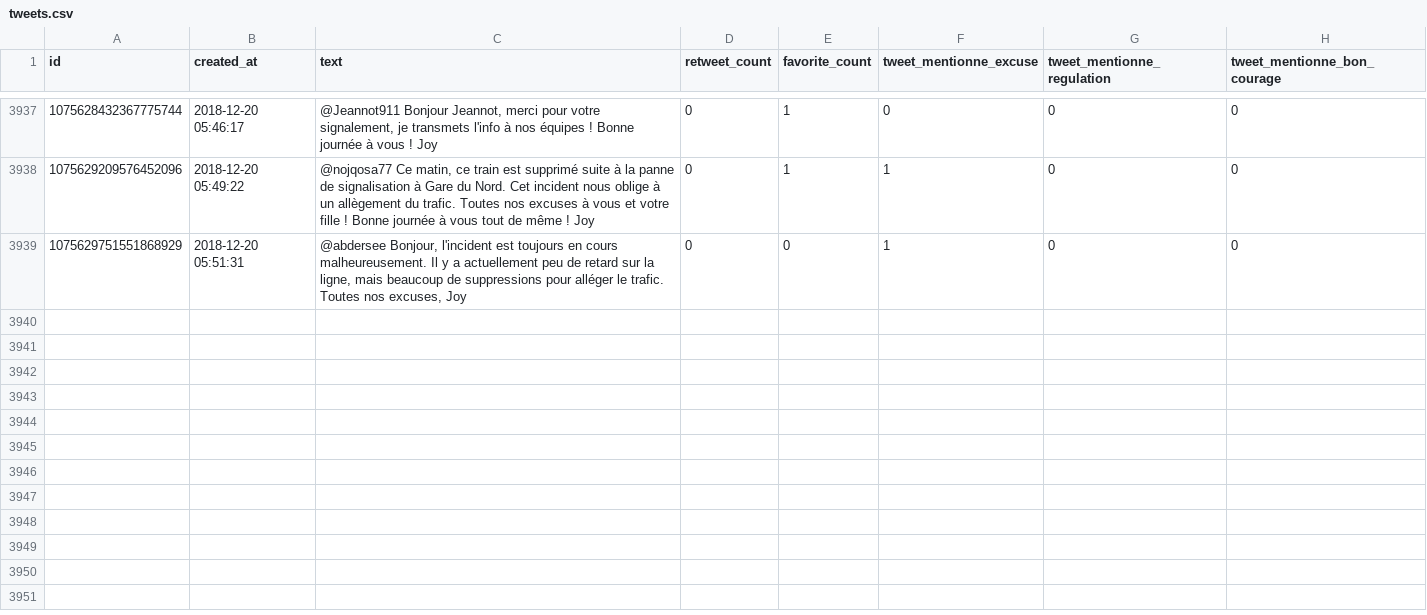
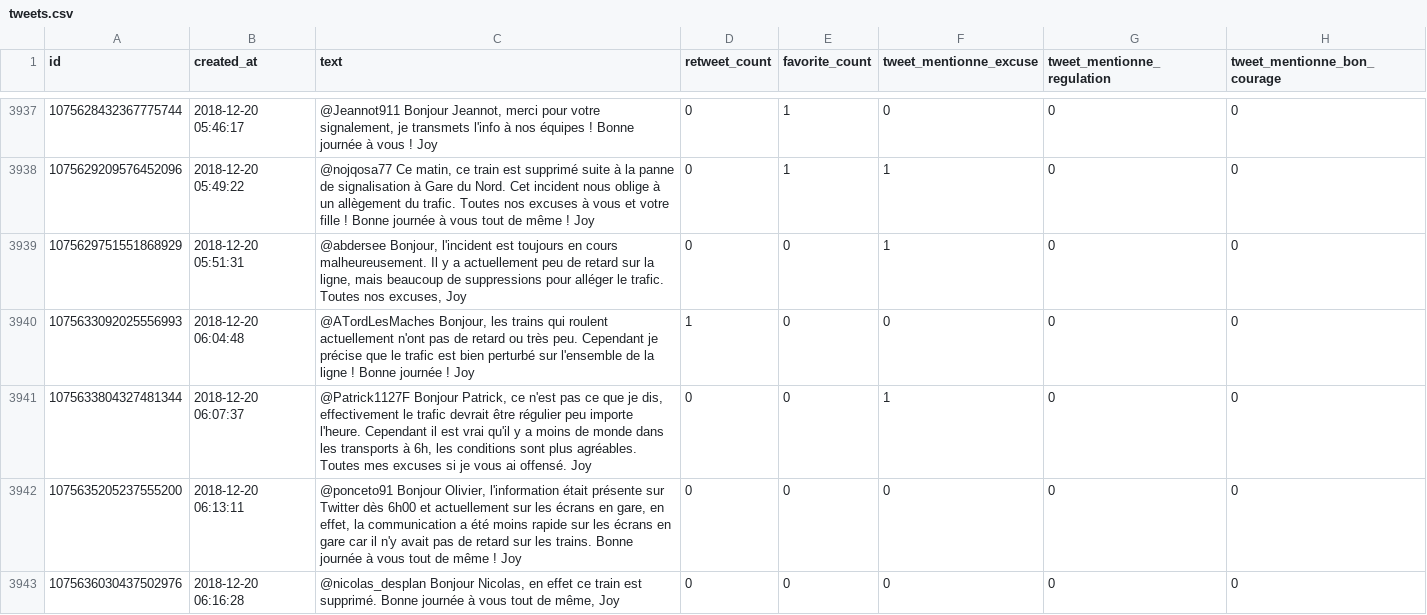
Before and after one commit to AntoineAugusti/tweets-rerb, a CSV file: tweets.csv, drawn as a sheet; only a part is shown, gaps mark what is left out; the diff covers the shown part only; the diff names each change by its address in the sheet, - before the commit and + after, or states it on an @@ line.

Commit message:
New tweets at 2018-12-20T07:00:45Z [skip ci]

```diff
--- a/tweets.csv
+++ b/tweets.csv
+row 3940: 1075633092025556993 | 2018-12-20 06:04:48 | @ATordLesMaches Bonjour, les trains qui roulent actuellement n'ont pas de retard ou très peu. Cependant je précise que le trafic est bien perturbé sur l'ensemble de la ligne ! Bonne journée ! Joy | 1 | 0 | 0 | 0 | 0
+row 3941: 1075633804327481344 | 2018-12-20 06:07:37 | @Patrick1127F Bonjour Patrick, ce n'est pas ce que je dis, effectivement le trafic devrait être régulier peu importe l'heure. Cependant il est vrai qu'il y a moins de monde dans les transports à 6h, les conditions sont plus agréables. Toutes mes excuses si je vous ai offensé. Joy | 0 | 0 | 1 | 0 | 0
+row 3942: 1075635205237555200 | 2018-12-20 06:13:11 | @ponceto91 Bonjour Olivier, l'information était présente sur Twitter dès 6h00 et actuellement sur les écrans en gare, en effet, la communication a été moins rapide sur les écrans en gare car il n'y avait pas de retard sur les trains. Bonne journée à vous tout de même ! Joy | 0 | 0 | 0 | 0 | 0
+row 3943: 1075636030437502976 | 2018-12-20 06:16:28 | @nicolas_desplan Bonjour Nicolas, en effet ce train est supprimé. Bonne journée à vous tout de même, Joy | 0 | 0 | 0 | 0 | 0
```
Also changed, not shown: 3 added rows, 1 moved row and 3 edited cells elsewhere in this file.
